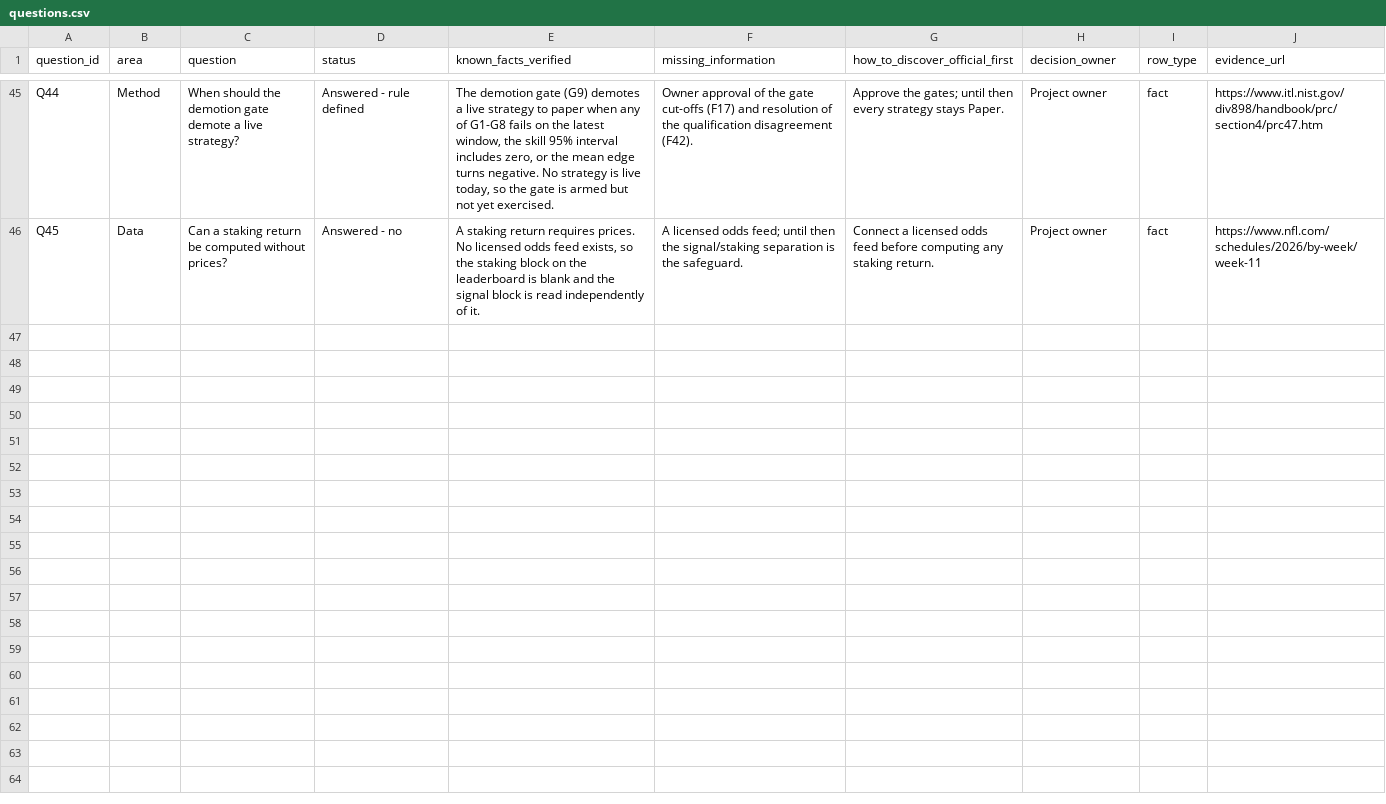
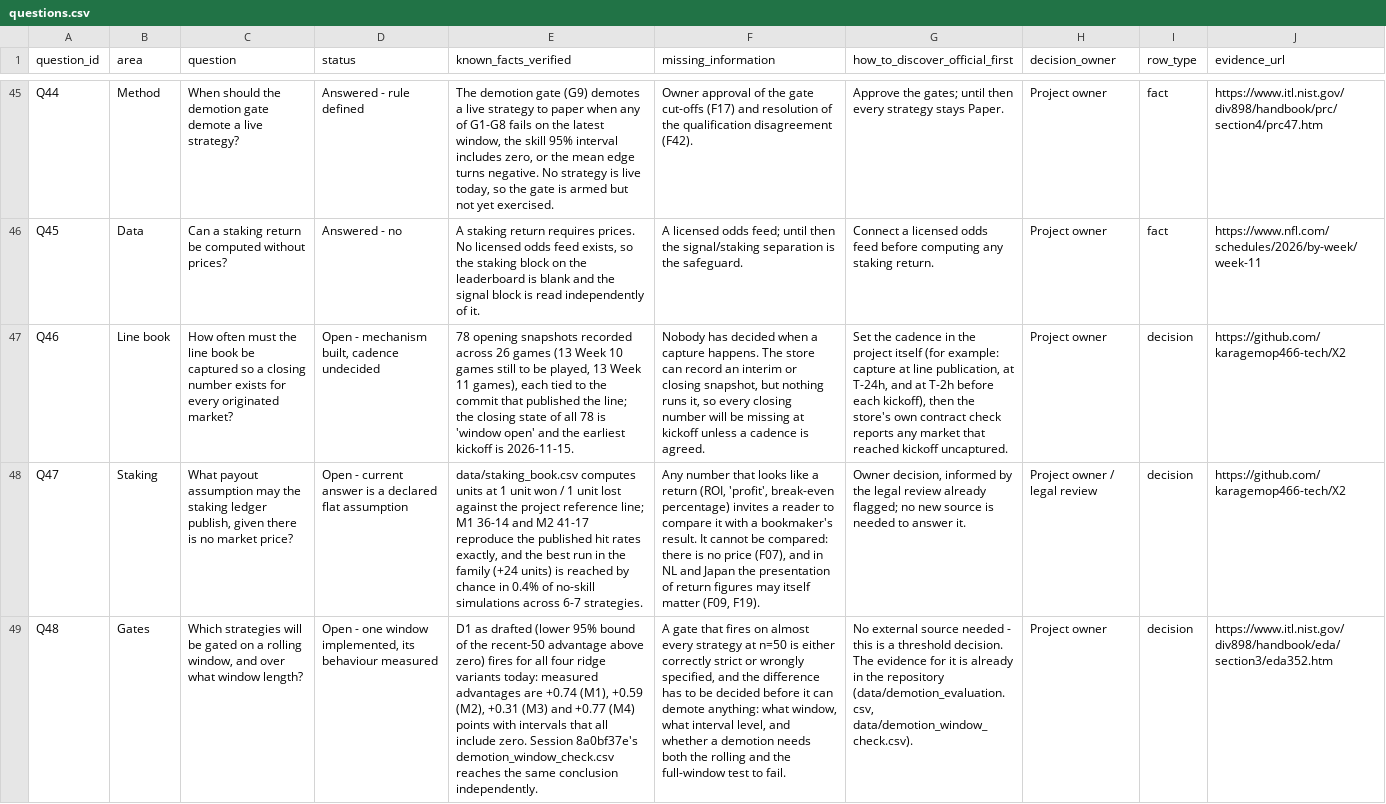
Before and after one commit to karagemop466-tech/X2, a CSV file: data/questions.csv, drawn as a sheet; only a part is shown, gaps mark what is left out; the diff covers the shown part only; the diff names each change by its address in the sheet, - before the commit and + after, or states it on an @@ line.

```diff
--- a/data/questions.csv
+++ b/data/questions.csv
+row 47: Q46 | Line book | How often must the line book be captured so a closing number exists for every originated market? | Open - mechanism built, cadence undecided | 78 opening snapshots recorded across 26 games (13 Week 10 games still to be played, 13 Week 11 games), each tied to the commit that published the line; the closing state of all 78 is 'window open' and the earliest kickoff is 2026-11-15. | Nobody has decided when a capture happens. The store can record an interim or closing snapshot, but nothing runs it, so every closing number will be missing at kickoff unless a cadence is agreed. | Set the cadence in the project itself (for example: capture at line publication, at T-24h, and at T-2h before each kickoff), then the store's own contract check reports any market that reached kickoff uncaptured. | Project owner | decision | https://github.com/karagemop466-tech/X2
+row 48: Q47 | Staking | What payout assumption may the staking ledger publish, given there is no market price? | Open - current answer is a declared flat assumption | data/staking_book.csv computes units at 1 unit won / 1 unit lost against the project reference line; M1 36-14 and M2 41-17 reproduce the published hit rates exactly, and the best run in the family (+24 units) is reached by chance in 0.4% of no-skill simulations across 6-7 strategies. | Any number that looks like a return (ROI, 'profit', break-even percentage) invites a reader to compare it with a bookmaker's result. It cannot be compared: there is no price (F07), and in NL and Japan the presentation of return figures may itself matter (F09, F19). | Owner decision, informed by the legal review already flagged; no new source is needed to answer it. | Project owner / legal review | decision | https://github.com/karagemop466-tech/X2
+row 49: Q48 | Gates | Which strategies will be gated on a rolling window, and over what window length? | Open - one window implemented, its behaviour measured | D1 as drafted (lower 95% bound of the recent-50 advantage above zero) fires for all four ridge variants today: measured advantages are +0.74 (M1), +0.59 (M2), +0.31 (M3) and +0.77 (M4) points with intervals that all include zero. Session 8a0bf37e's demotion_window_check.csv reaches the same conclusion independently. | A gate that fires on almost every strategy at n=50 is either correctly strict or wrongly specified, and the difference has to be decided before it can demote anything: what window, what interval level, and whether a demotion needs both the rolling and the full-window test to fail. | No external source needed - this is a threshold decision. The evidence for it is already in the repository (data/demotion_evaluation.csv, data/demotion_window_check.csv). | Project owner | decision | https://www.itl.nist.gov/div898/handbook/eda/section3/eda352.htm
```
Also changed, not shown: 3 added rows elsewhere in this file, data/decision-chain.csv, data/requirements.csv, 50 other files.
